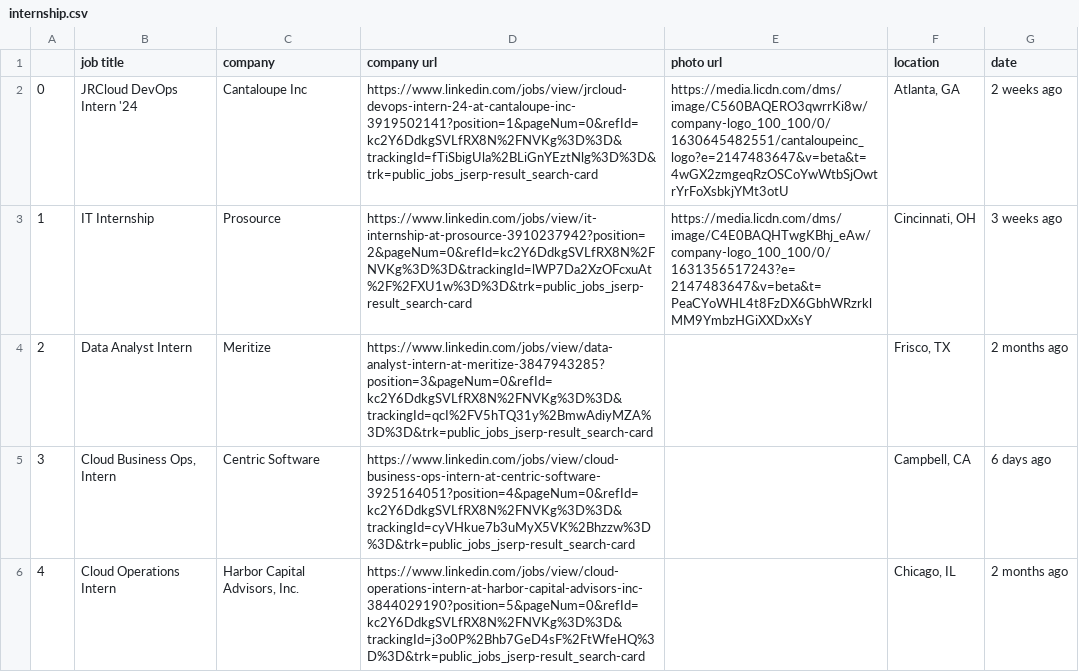
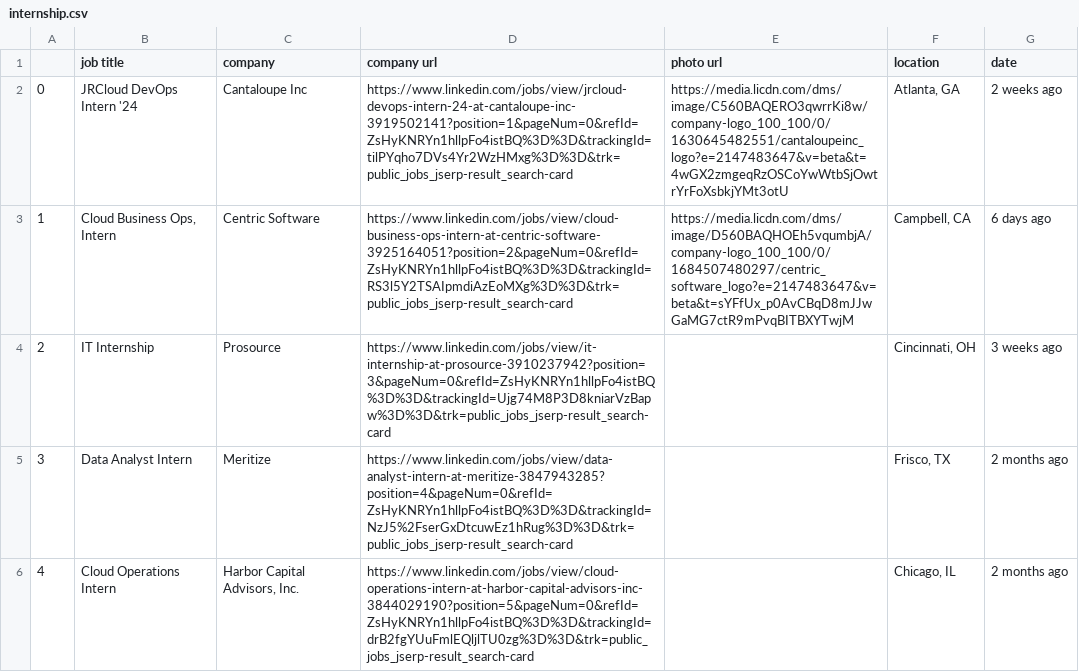
Before and after one commit to varshini-matta/Internship-scraper-live, a CSV file: internship.csv, drawn as a sheet; only a part is shown; the diff covers the shown part only.

```diff
--- a/internship.csv
+++ b/internship.csv
@@ -1,6 +1,6 @@
 ,job title,company,company url,photo url,location,date
-0,JRCloud DevOps Intern '24,Cantaloupe Inc,https://www.linkedin.com/jobs/view/jrcloud-devops-intern-24-at-cantaloupe-inc-3919502141?position=1&pageNum=0&refId=kc2Y6DdkgSVLfRX8N%2FNVKg%3D%3D&trackingId=fTiSbigUla%2BLiGnYEztNlg%3D%3D&trk=public_jobs_jserp-result_search-card,https://media.licdn.com/dms/image/C560BAQERO3qwrrKi8w/company-logo_100_100/0/1630645482551/cantaloupeinc_logo?e=2147483647&v=beta&t=4wGX2zmgeqRzOSCoYwWtbSjOwtrYrFoXsbkjYMt3otU,"Atlanta, GA",2 weeks ago
-1,IT Internship,Prosource,https://www.linkedin.com/jobs/view/it-internship-at-prosource-3910237942?position=2&pageNum=0&refId=kc2Y6DdkgSVLfRX8N%2FNVKg%3D%3D&trackingId=lWP7Da2XzOFcxuAt%2F%2FXU1w%3D%3D&trk=public_jobs_jserp-result_search-card,https://media.licdn.com/dms/image/C4E0BAQHTwgKBhj_eAw/company-logo_100_100/0/1631356517243?e=2147483647&v=beta&t=PeaCYoWHL4t8FzDX6GbhWRzrklMM9YmbzHGiXXDxXsY,"Cincinnati, OH",3 weeks ago
-2,Data Analyst Intern,Meritize,https://www.linkedin.com/jobs/view/data-analyst-intern-at-meritize-3847943285?position=3&pageNum=0&refId=kc2Y6DdkgSVLfRX8N%2FNVKg%3D%3D&trackingId=qcI%2FV5hTQ31y%2BmwAdiyMZA%3D%3D&trk=public_jobs_jserp-result_search-card,,"Frisco, TX",2 months ago
-3,"Cloud Business Ops, Intern",Centric Software,https://www.linkedin.com/jobs/view/cloud-business-ops-intern-at-centric-software-3925164051?position=4&pageNum=0&refId=kc2Y6DdkgSVLfRX8N%2FNVKg%3D%3D&trackingId=cyVHkue7b3uMyX5VK%2Bhzzw%3D%3D&trk=public_jobs_jserp-result_search-card,,"Campbell, CA",6 days ago
-4,Cloud Operations Intern,"Harbor Capital Advisors, Inc.",https://www.linkedin.com/jobs/view/cloud-operations-intern-at-harbor-capital-advisors-inc-3844029190?position=5&pageNum=0&refId=kc2Y6DdkgSVLfRX8N%2FNVKg%3D%3D&trackingId=j3o0P%2Bhb7GeD4sF%2FtWfeHQ%3D%3D&trk=public_jobs_jserp-result_search-card,,"Chicago, IL",2 months ago
+0,JRCloud DevOps Intern '24,Cantaloupe Inc,https://www.linkedin.com/jobs/view/jrcloud-devops-intern-24-at-cantaloupe-inc-3919502141?position=1&pageNum=0&refId=ZsHyKNRYn1hllpFo4istBQ%3D%3D&trackingId=tilPYqho7DVs4Yr2WzHMxg%3D%3D&trk=public_jobs_jserp-result_search-card,https://media.licdn.com/dms/image/C560BAQERO3qwrrKi8w/company-logo_100_100/0/1630645482551/cantaloupeinc_logo?e=2147483647&v=beta&t=4wGX2zmgeqRzOSCoYwWtbSjOwtrYrFoXsbkjYMt3otU,"Atlanta, GA",2 weeks ago
+1,"Cloud Business Ops, Intern",Centric Software,https://www.linkedin.com/jobs/view/cloud-business-ops-intern-at-centric-software-3925164051?position=2&pageNum=0&refId=ZsHyKNRYn1hllpFo4istBQ%3D%3D&trackingId=RS3l5Y2TSAIpmdiAzEoMXg%3D%3D&trk=public_jobs_jserp-result_search-card,https://media.licdn.com/dms/image/D560BAQHOEh5vqumbjA/company-logo_100_100/0/1684507480297/centric_software_logo?e=2147483647&v=beta&t=sYFfUx_p0AvCBqD8mJJwGaMG7ctR9mPvqBITBXYTwjM,"Campbell, CA",6 days ago
+2,IT Internship,Prosource,https://www.linkedin.com/jobs/view/it-internship-at-prosource-3910237942?position=3&pageNum=0&refId=ZsHyKNRYn1hllpFo4istBQ%3D%3D&trackingId=Ujg74M8P3D8kniarVzBapw%3D%3D&trk=public_jobs_jserp-result_search-card,,"Cincinnati, OH",3 weeks ago
+3,Data Analyst Intern,Meritize,https://www.linkedin.com/jobs/view/data-analyst-intern-at-meritize-3847943285?position=4&pageNum=0&refId=ZsHyKNRYn1hllpFo4istBQ%3D%3D&trackingId=NzJ5%2FserGxDtcuwEz1hRug%3D%3D&trk=public_jobs_jserp-result_search-card,,"Frisco, TX",2 months ago
+4,Cloud Operations Intern,"Harbor Capital Advisors, Inc.",https://www.linkedin.com/jobs/view/cloud-operations-intern-at-harbor-capital-advisors-inc-3844029190?position=5&pageNum=0&refId=ZsHyKNRYn1hllpFo4istBQ%3D%3D&trackingId=drB2fgYUuFmlEQljlTU0zg%3D%3D&trk=public_jobs_jserp-result_search-card,,"Chicago, IL",2 months ago
```
Also changed, not shown: 10 edited cells elsewhere in this file, 1 other file.
